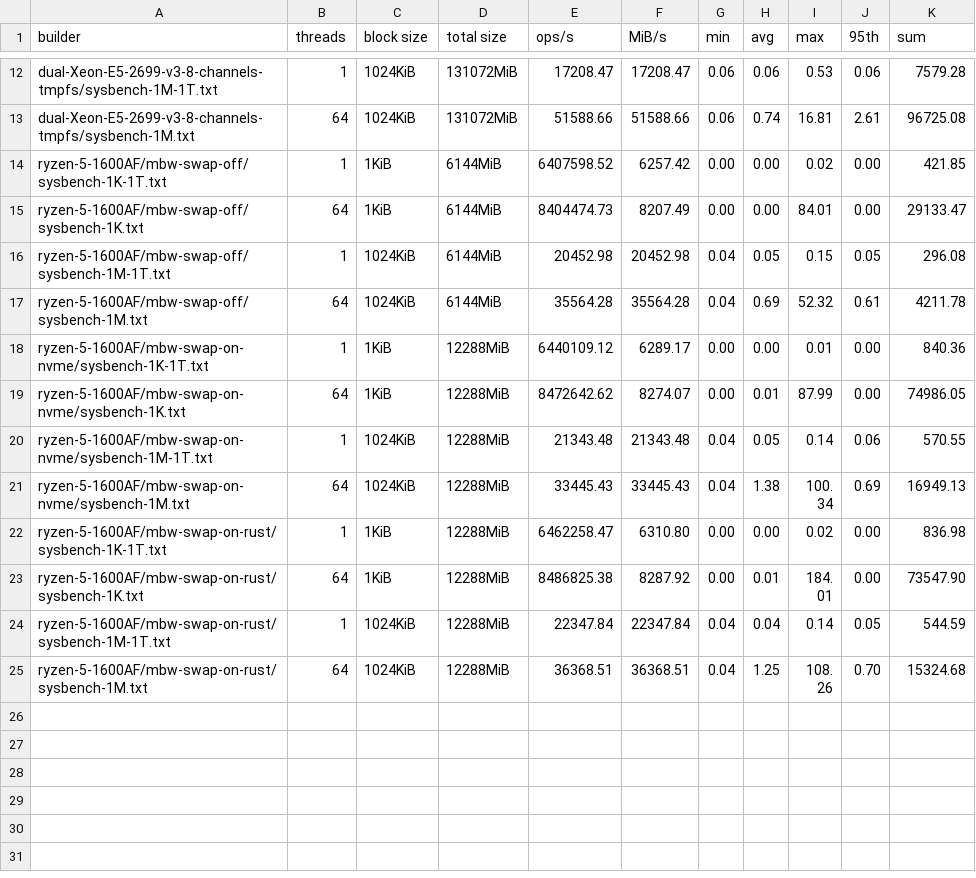
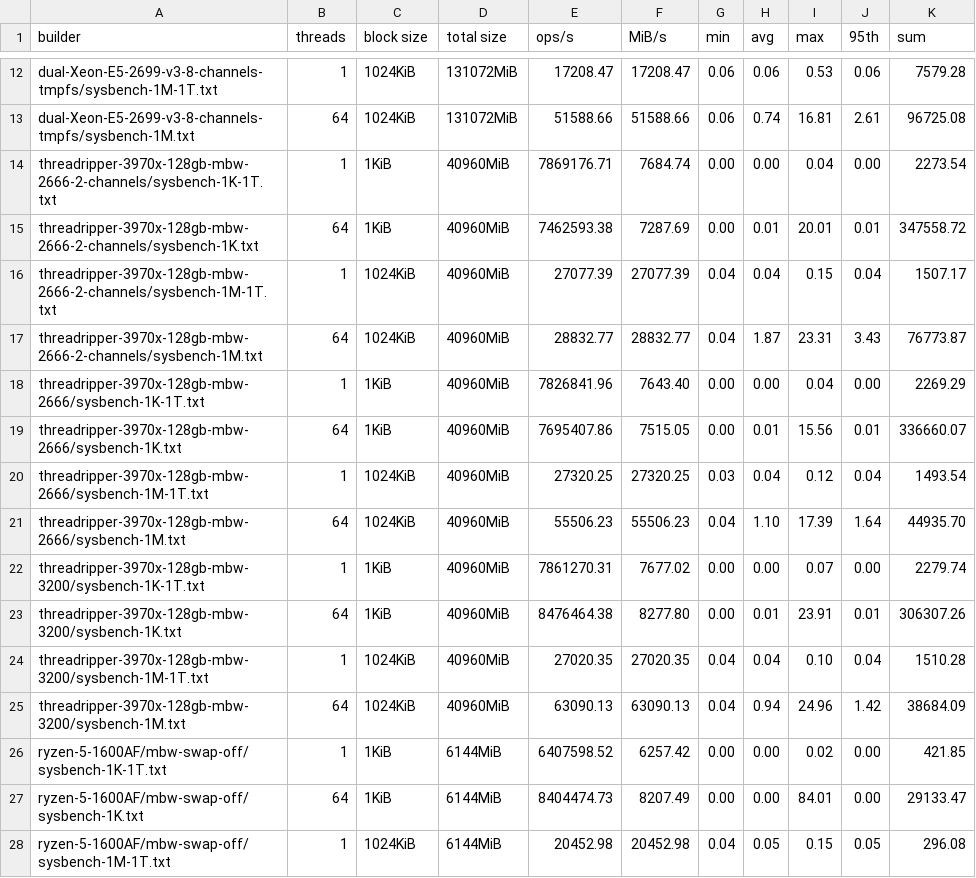
Before and after one commit to shr-project/test-oe-build-time, a CSV file: table.mbw.sysbench.csv, drawn as a sheet; only a part is shown, gaps mark what is left out; the shorter side is filled out with more unchanged rows; the diff names each change by its address in the sheet, - before the commit and + after, or states it on an @@ line.

```diff
--- a/table.mbw.sysbench.csv
+++ b/table.mbw.sysbench.csv
+row 14: threadripper-3970x-128gb-mbw-2666-2-channels/sysbench-1K-1T.txt | 1 | 1KiB | 40960MiB | 7869176.71 | 7684.74 | 0.00 | 0.00 | 0.04 | 0.00 | 2273.54
+row 15: threadripper-3970x-128gb-mbw-2666-2-channels/sysbench-1K.txt | 64 | 1KiB | 40960MiB | 7462593.38 | 7287.69 | 0.00 | 0.01 | 20.01 | 0.01 | 347558.72
+row 16: threadripper-3970x-128gb-mbw-2666-2-channels/sysbench-1M-1T.txt | 1 | 1024KiB | 40960MiB | 27077.39 | 27077.39 | 0.04 | 0.04 | 0.15 | 0.04 | 1507.17
+row 17: threadripper-3970x-128gb-mbw-2666-2-channels/sysbench-1M.txt | 64 | 1024KiB | 40960MiB | 28832.77 | 28832.77 | 0.04 | 1.87 | 23.31 | 3.43 | 76773.87
+row 18: threadripper-3970x-128gb-mbw-2666/sysbench-1K-1T.txt | 1 | 1KiB | 40960MiB | 7826841.96 | 7643.40 | 0.00 | 0.00 | 0.04 | 0.00 | 2269.29
+row 19: threadripper-3970x-128gb-mbw-2666/sysbench-1K.txt | 64 | 1KiB | 40960MiB | 7695407.86 | 7515.05 | 0.00 | 0.01 | 15.56 | 0.01 | 336660.07
+row 20: threadripper-3970x-128gb-mbw-2666/sysbench-1M-1T.txt | 1 | 1024KiB | 40960MiB | 27320.25 | 27320.25 | 0.03 | 0.04 | 0.12 | 0.04 | 1493.54
+row 21: threadripper-3970x-128gb-mbw-2666/sysbench-1M.txt | 64 | 1024KiB | 40960MiB | 55506.23 | 55506.23 | 0.04 | 1.10 | 17.39 | 1.64 | 44935.70
+row 22: threadripper-3970x-128gb-mbw-3200/sysbench-1K-1T.txt | 1 | 1KiB | 40960MiB | 7861270.31 | 7677.02 | 0.00 | 0.00 | 0.07 | 0.00 | 2279.74
+row 23: threadripper-3970x-128gb-mbw-3200/sysbench-1K.txt | 64 | 1KiB | 40960MiB | 8476464.38 | 8277.80 | 0.00 | 0.01 | 23.91 | 0.01 | 306307.26
+row 24: threadripper-3970x-128gb-mbw-3200/sysbench-1M-1T.txt | 1 | 1024KiB | 40960MiB | 27020.35 | 27020.35 | 0.04 | 0.04 | 0.10 | 0.04 | 1510.28
+row 25: threadripper-3970x-128gb-mbw-3200/sysbench-1M.txt | 64 | 1024KiB | 40960MiB | 63090.13 | 63090.13 | 0.04 | 0.94 | 24.96 | 1.42 | 38684.09
```
Also changed, not shown: table.mbw.csv, 16 other files.
